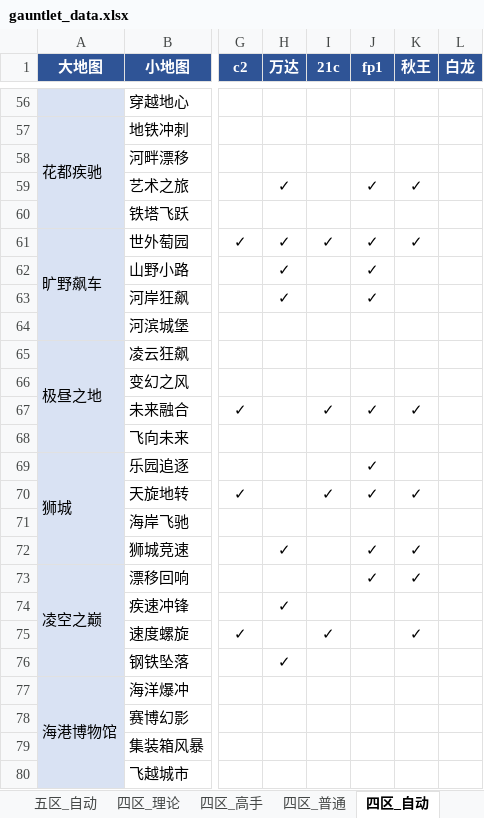
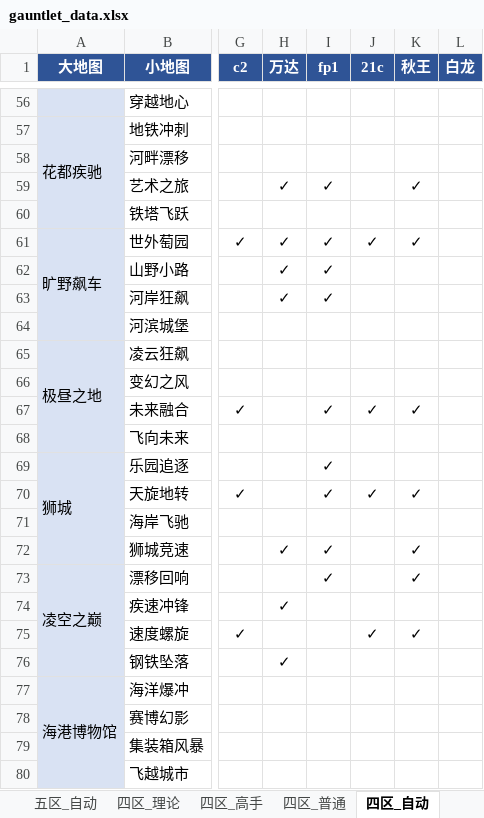
Before and after one commit to Testiphi/MutualExclusionAllocator, an Excel workbook: gauntlet_data.xlsx, sheet 四区_自动, drawn as a sheet; only a part is shown, gaps mark what is left out; values as stored, in another font and other column widths than the file's, no borders; the diff covers the shown part only; the diff names each change by its address in the sheet, - before the commit and + after, or states it on an @@ line.

```diff
--- a/gauntlet_data.xlsx (sheet 四区_自动)
+++ b/gauntlet_data.xlsx (sheet 四区_自动)
-I1: 21c
+I1: fp1
-J1: fp1
+J1: 21c
-I59 (fp1): (empty)
+I59 (fp1): ✓
-J59 (21c): ✓
+J59 (21c): (empty)
-I62:I63 (fp1): (empty)
+I62:I63 (fp1): ✓
-J62:J63 (21c): ✓
+J62:J63 (21c): (empty)
-I69 (fp1): (empty)
+I69 (fp1): ✓
-J69 (21c): ✓
+J69 (21c): (empty)
-I72:I73 (fp1): (empty)
+I72:I73 (fp1): ✓
-J72:J73 (21c): ✓
+J72:J73 (21c): (empty)
-I75 (fp1): ✓
+I75 (fp1): (empty)
-J75 (21c): (empty)
+J75 (21c): ✓
```
Also changed, not shown: 50 edited cells elsewhere in this sheet, sheet 五区_高手, sheet 五区_普通, sheet 四区_高手, sheet 四区_普通, sheet 四区_理论_特殊跑法, sheet 四区_理论, 7 other files.
